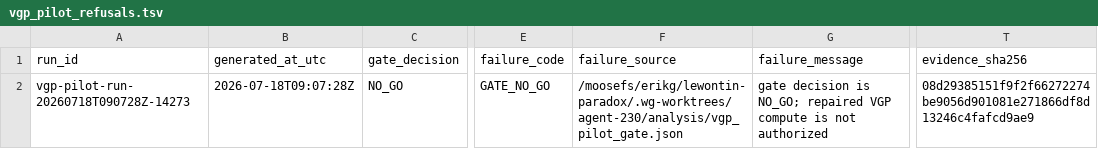
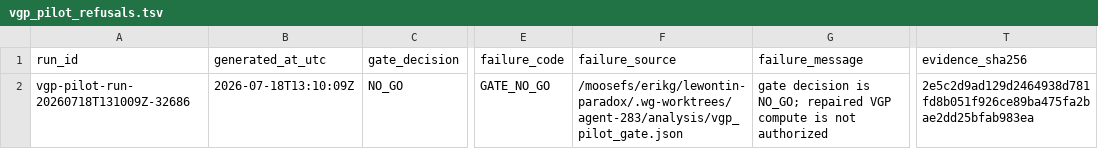
Before and after one commit to ekg/lewontin-paradox, a TSV file: analysis/vgp_pilot_refusals.tsv, drawn as a sheet; only a part is shown, gaps mark what is left out; the diff names each change by its address in the sheet, - before the commit and + after, or states it on an @@ line.

```diff
--- a/analysis/vgp_pilot_refusals.tsv
+++ b/analysis/vgp_pilot_refusals.tsv
-A2 (run_id): vgp-pilot-run-20260718T090728Z-14273
+A2 (run_id): vgp-pilot-run-20260718T131009Z-32686
-B2 (generated_at_utc): 2026-07-18T09:07:28Z
+B2 (generated_at_utc): 2026-07-18T13:10:09Z
-F2 (failure_source): /moosefs/erikg/lewontin-paradox/.wg-worktrees/agent-230/analysis/vgp_pilot_gate.json
+F2 (failure_source): /moosefs/erikg/lewontin-paradox/.wg-worktrees/agent-283/analysis/vgp_pilot_gate.json
-T2 (evidence_sha256): 08d29385151f9f2f66272274be9056d901081e271866df8d13246c4fafcd9ae9
+T2 (evidence_sha256): 2e5c2d9ad129d2464938d781fd8b051f926ce89ba475fa2bae2dd25bfab983ea
```
Also changed, not shown: analysis/repaired_vgp_pilot_qc.tsv, analysis/vgp_pilot_acquisition_manifest.tsv, 21 other files.
